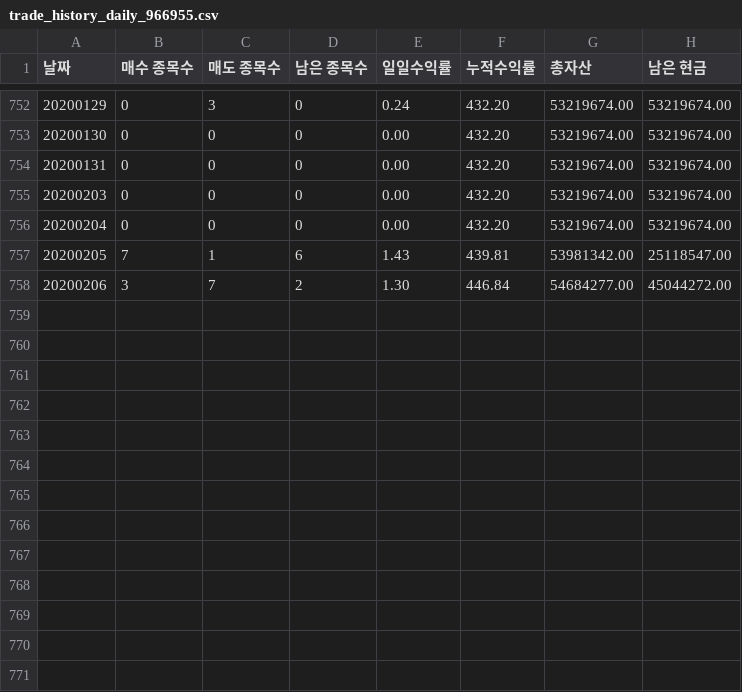
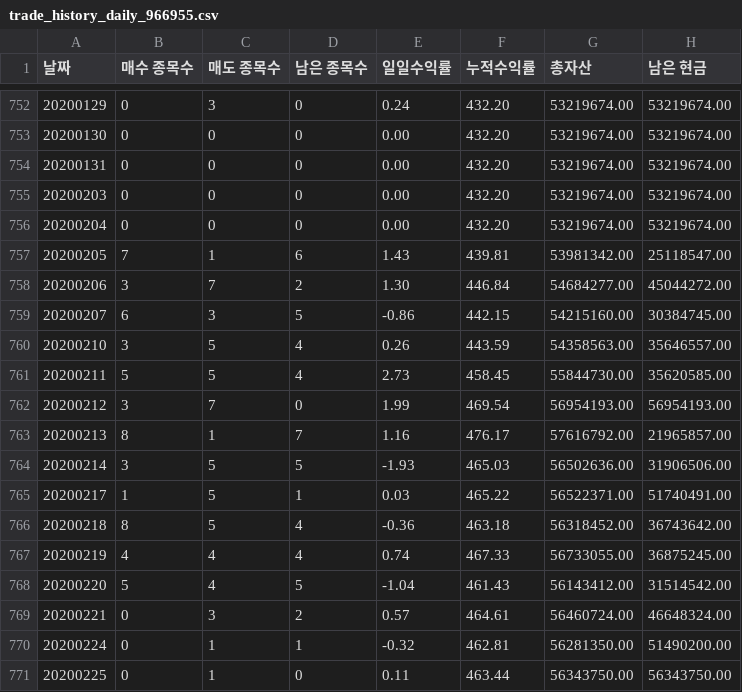
Before and after one commit to lyy9257/GenportCSVFileAnalyze, a CSV file: Test_CSV/966955/trade_history_daily_966955.csv, drawn as a sheet; only a part is shown, gaps mark what is left out.

```diff
--- a/Test_CSV/966955/trade_history_daily_966955.csv
+++ b/Test_CSV/966955/trade_history_daily_966955.csv
@@ -758 +758,14 @@
 20200206,3,7,2,1.30,446.84,54684277.00,45044272.00
+20200207,6,3,5,-0.86,442.15,54215160.00,30384745.00
+20200210,3,5,4,0.26,443.59,54358563.00,35646557.00
+20200211,5,5,4,2.73,458.45,55844730.00,35620585.00
+20200212,3,7,0,1.99,469.54,56954193.00,56954193.00
+20200213,8,1,7,1.16,476.17,57616792.00,21965857.00
+20200214,3,5,5,-1.93,465.03,56502636.00,31906506.00
+20200217,1,5,1,0.03,465.22,56522371.00,51740491.00
+20200218,8,5,4,-0.36,463.18,56318452.00,36743642.00
+20200219,4,4,4,0.74,467.33,56733055.00,36875245.00
+20200220,5,4,5,-1.04,461.43,56143412.00,31514542.00
+20200221,0,3,2,0.57,464.61,56460724.00,46648324.00
+20200224,0,1,1,-0.32,462.81,56281350.00,51490200.00
+20200225,0,1,0,0.11,463.44,56343750.00,56343750.00
```
Also changed, not shown: Test_CSV/913695/monthly_stat_913695.csv, Test_CSV/913695/trade_history_daily_913695.csv, 8 other files.
